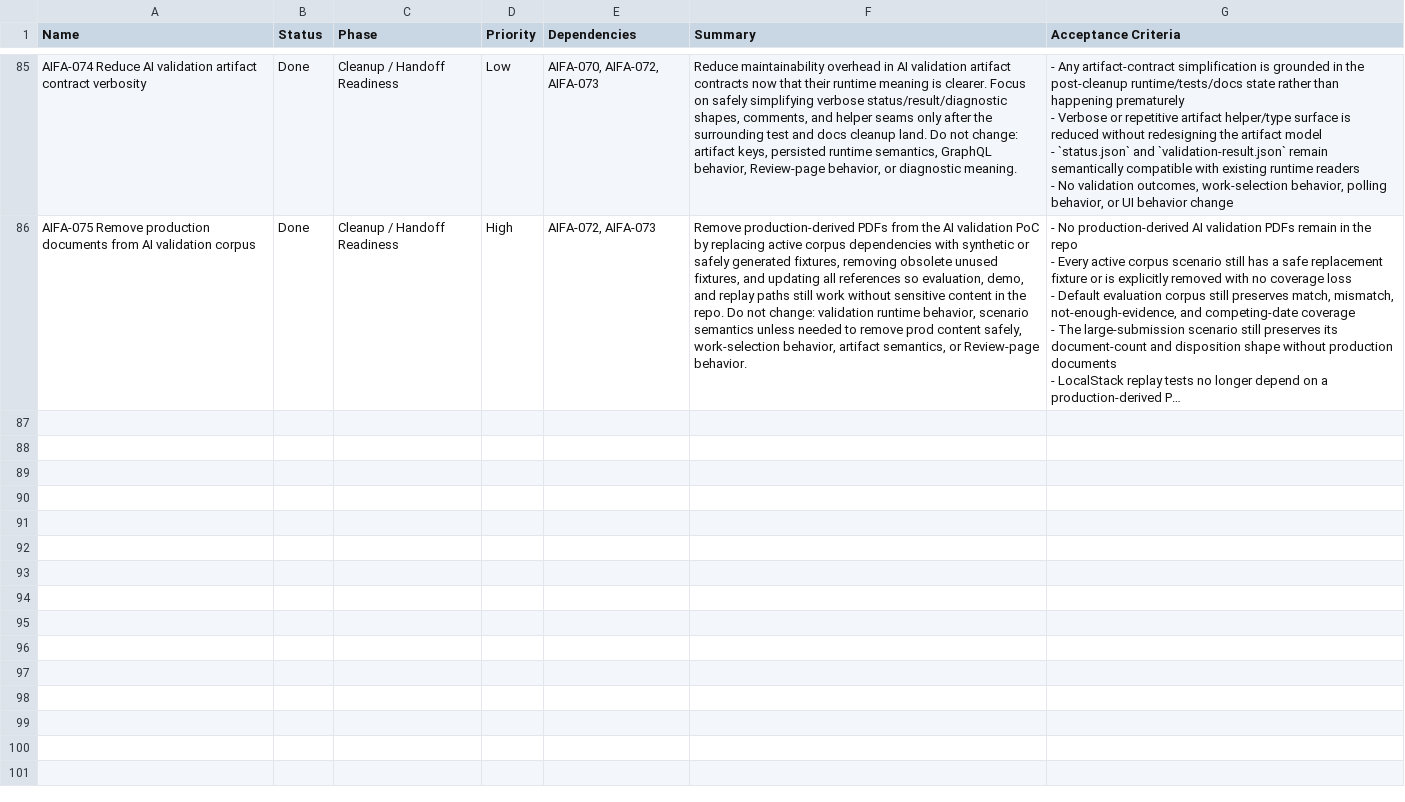
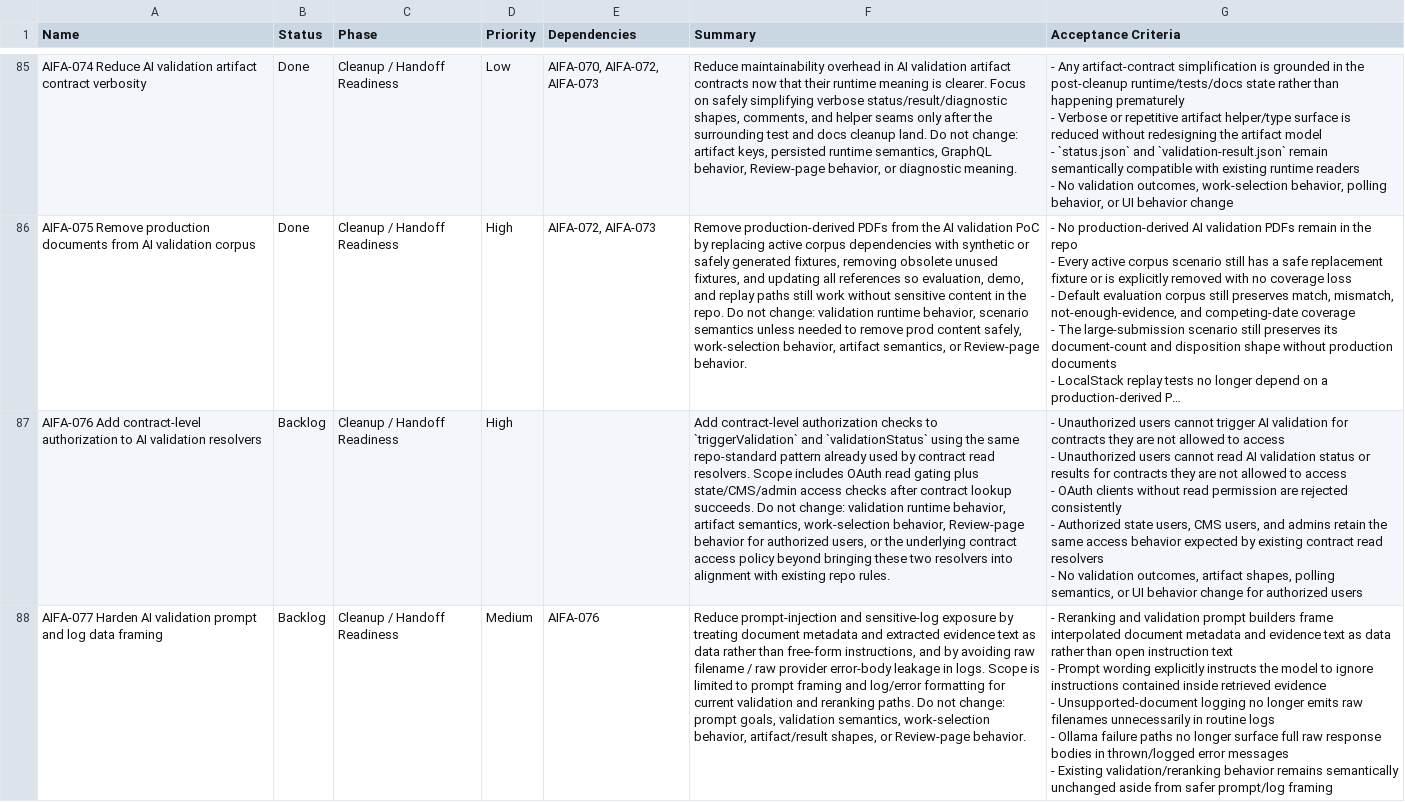
Before and after one commit to Enterprise-CMCS/managed-care-review, a CSV file: docs/technical-design/aifa-sprint-plan.csv, drawn as a sheet; only a part is shown, gaps mark what is left out; long unchanged cells end in …; ↵ is a line break in a cell; the diff covers the shown part only; the diff names each change by its address in the sheet, - before the commit and + after, or states it on an @@ line.

Commit message:
docs: add AIFA-076 through AIFA-081

```diff
--- a/docs/technical-design/aifa-sprint-plan.csv
+++ b/docs/technical-design/aifa-sprint-plan.csv
+row 87: AIFA-076 Add contract-level authorization to AI validation resolvers | Backlog | Cleanup / Handoff Readiness | High |  | Add contract-level authorization checks to `triggerValidation` and `validationStatus` using the same repo-standard pattern already used by contract read resolvers. Scope includes OAuth read gating plus state/CMS/admin access checks after contract lookup succeeds. Do not change: validation runtime behavior, artifact semantics, work-selection behavior, Review-page behavior for authorized users, or the underlying contract access policy beyond bringing these two resolvers into alignment with existing repo rules. | - Unauthorized users cannot trigger AI validation for contracts they are not allowed to access ↵ - Unauthorized users cannot read AI validation status or results for contracts they are not allowed to access ↵ - OAuth clients without read permission are rejected consistently ↵ - Authorized state users, CMS users, and admins retain the same access behavior expected by existing contract read resolvers ↵ - No validation outcomes, artifact shapes, polling semantics, or UI behavior change for authorized users
+row 88: AIFA-077 Harden AI validation prompt and log data framing | Backlog | Cleanup / Handoff Readiness | Medium | AIFA-076 | Reduce prompt-injection and sensitive-log exposure by treating document metadata and extracted evidence text as data rather than free-form instructions, and by avoiding raw filename / raw provider error-body leakage in logs. Scope is limited to prompt framing and log/error formatting for current validation and reranking paths. Do not change: prompt goals, validation semantics, work-selection behavior, artifact/result shapes, or Review-page behavior. | - Reranking and validation prompt builders frame interpolated document metadata and evidence text as data rather than open instruction text ↵ - Prompt wording explicitly instructs the model to ignore instructions contained inside retrieved evidence ↵ - Unsupported-document logging no longer emits raw filenames unnecessarily in routine logs ↵ - Ollama failure paths no longer surface full raw response bodies in thrown/logged error messages ↵ - Existing validation/reranking behavior remains semantically unchanged aside from safer prompt/log framing
```
Also changed, not shown: 4 added rows elsewhere in this file.
